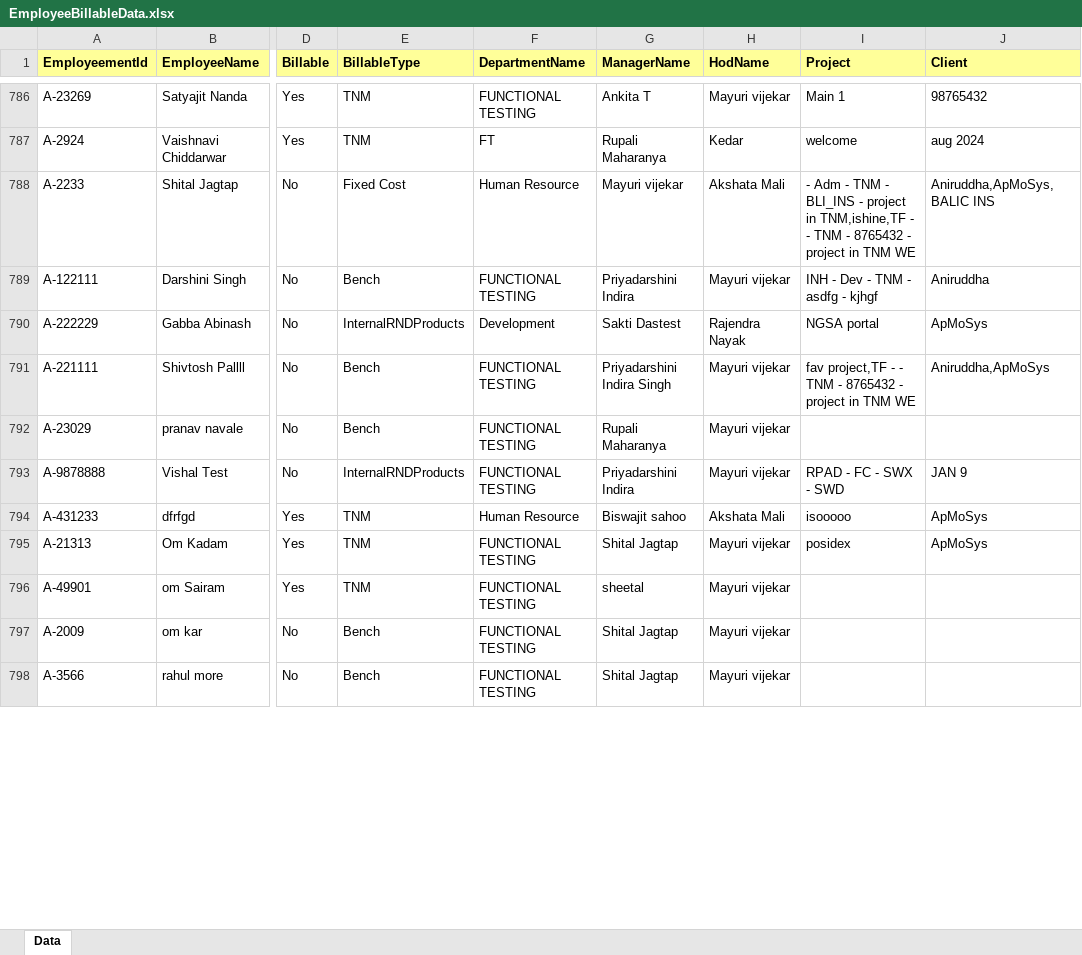
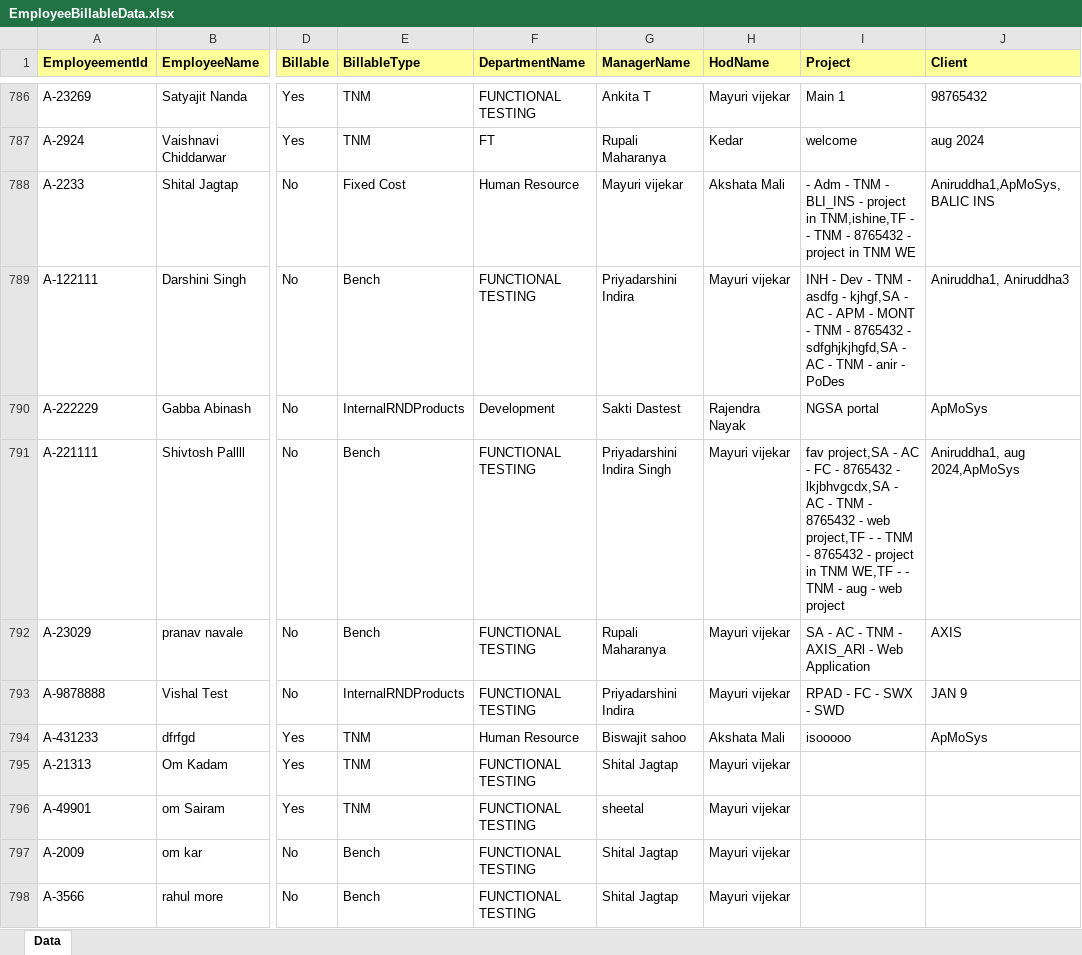
Before and after one commit to chandrasekharkatak/ishine, an Excel workbook: EmployeeBillableData.xlsx, sheet Data, drawn as a sheet; only a part is shown, gaps mark what is left out; values as stored, in another font and other column widths than the file's, no borders; the diff covers the shown part only; the diff names each change by its address in the sheet, - before the commit and + after, or states it on an @@ line.

```diff
--- a/EmployeeBillableData.xlsx (sheet Data)
+++ b/EmployeeBillableData.xlsx (sheet Data)
-J788 (Client): Aniruddha,ApMoSys,BALIC INS
+J788 (Client): Aniruddha1,ApMoSys,BALIC INS
-I789 (Project): …asdfg - kjhgf
+I789 (Project): …asdfg - kjhgf,SA - AC - APM - MONT - TNM - 8765432 - sdfghjkjhgfd,SA - AC - TNM - anir - PoDes
-J789 (Client): Aniruddha
+J789 (Client): Aniruddha1, Aniruddha3
-I791 (Project): fav project,TF - - TNM - 8765432 - project in TNM WE
+I791 (Project): fav project,SA - AC - FC - 8765432 - lkjbhvgcdx,SA - AC - TNM - 8765432 - web project,TF - - TNM - 8765432 - project in TNM WE,TF - - TNM - aug - web project
-J791 (Client): Aniruddha,ApMoSys
+J791 (Client): Aniruddha1, aug 2024,ApMoSys
-I792 (Project): (empty)
+I792 (Project): SA - AC - TNM - AXIS_ARl - Web Application
-J792 (Client): (empty)
+J792 (Client): AXIS
-I795 (Project): posidex
+I795 (Project): (empty)
-J795 (Client): ApMoSys
+J795 (Client): (empty)
```
Also changed, not shown: 3 added rows, 2 removed rows and 115 edited cells elsewhere in this sheet, 1 other file.
